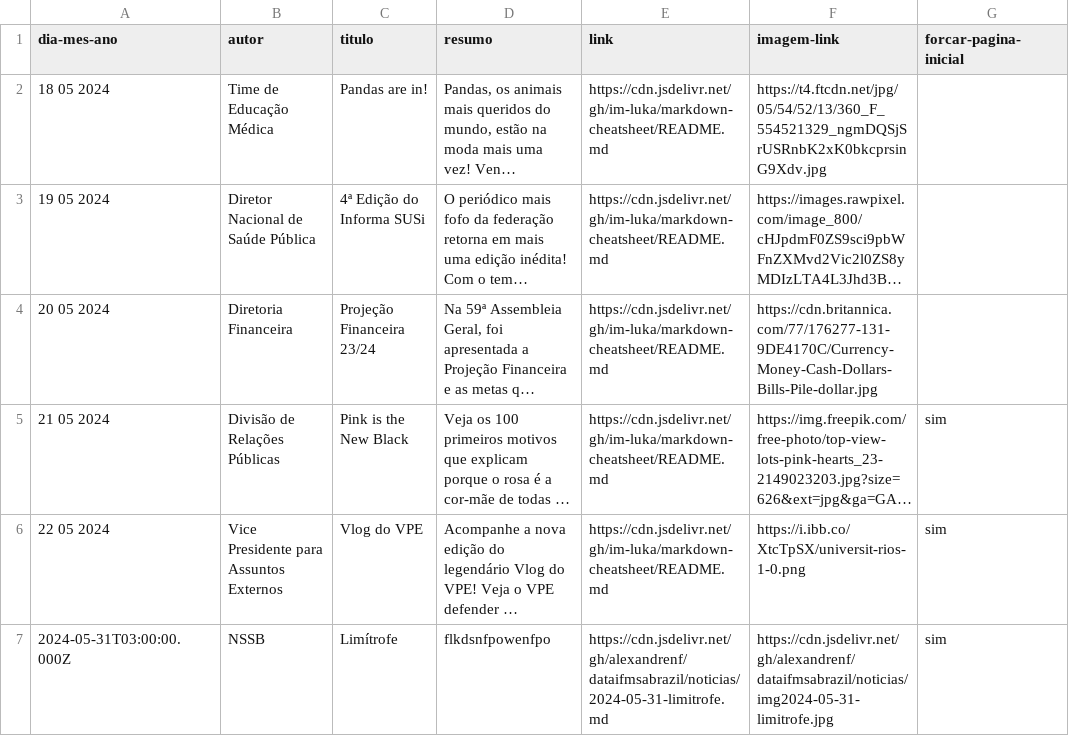
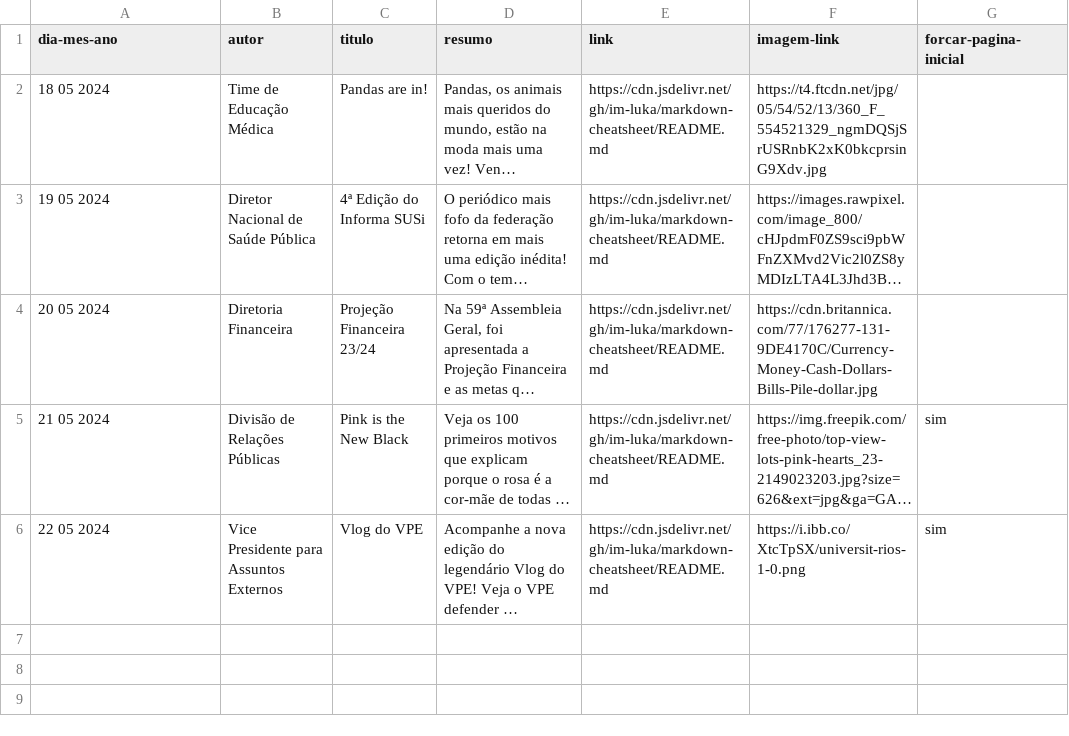
Before and after one commit to alexandrenf/dataifmsabrazil, a CSV file: noticias.csv, drawn as a sheet; long unchanged cells end in …; the diff names each change by its address in the sheet, - before the commit and + after, or states it on an @@ line.

Commit message:
Update noticias.csv

```diff
--- a/noticias.csv
+++ b/noticias.csv
-row 7: 2024-05-31T03:00:00.000Z | NSSB | Limítrofe | flkdsnfpowenfpo | https://cdn.jsdelivr.net/gh/alexandrenf/dataifmsabrazil/noticias/2024-05-31-limitrofe.md | https://cdn.jsdelivr.net/gh/alexandrenf/dataifmsabrazil/noticias/img2024-05-31-limitrofe.jpg | sim
```
